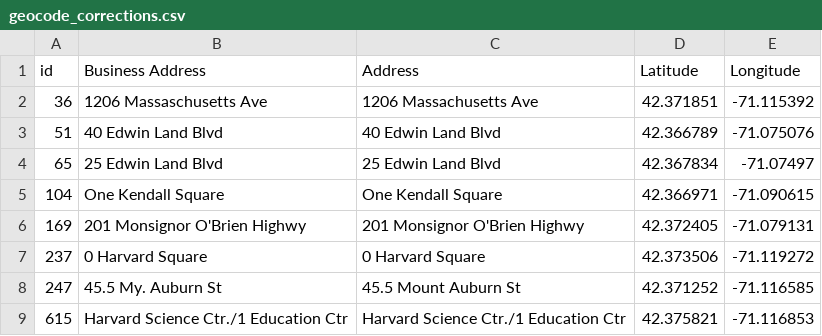
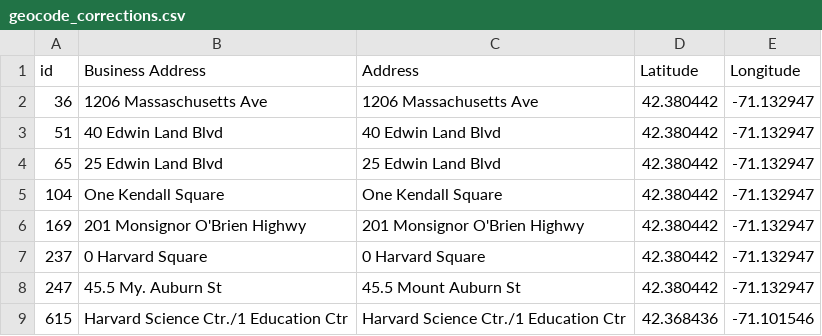
Before and after one commit to kent37/CLFirst, a CSV file: munging/geocode_corrections.csv, drawn as a sheet.

```diff
--- a/munging/geocode_corrections.csv
+++ b/munging/geocode_corrections.csv
@@ -1,9 +1,9 @@
 id,Business Address,Address,Latitude,Longitude
-36,1206 Massaschusetts Ave,1206 Massachusetts Ave,42.371851,-71.115392
-51,40 Edwin Land Blvd,40 Edwin Land Blvd,42.366789,-71.075076
-65,25 Edwin Land Blvd,25 Edwin Land Blvd,42.367834,-71.07497
-104,One Kendall Square,One Kendall Square,42.366971,-71.090615
-169,201 Monsignor O'Brien Highwy,201 Monsignor O'Brien Highwy,42.372405,-71.079131
-237,0 Harvard Square,0 Harvard Square,42.373506,-71.119272
-247,45.5 My. Auburn St,45.5 Mount Auburn St,42.371252,-71.116585
-615,Harvard Science Ctr./1 Education Ctr,Harvard Science Ctr./1 Education Ctr,42.375821,-71.116853
+36,1206 Massaschusetts Ave,1206 Massachusetts Ave,42.380442,-71.132947
+51,40 Edwin Land Blvd,40 Edwin Land Blvd,42.380442,-71.132947
+65,25 Edwin Land Blvd,25 Edwin Land Blvd,42.380442,-71.132947
+104,One Kendall Square,One Kendall Square,42.380442,-71.132947
+169,201 Monsignor O'Brien Highwy,201 Monsignor O'Brien Highwy,42.380442,-71.132947
+237,0 Harvard Square,0 Harvard Square,42.380442,-71.132947
+247,45.5 My. Auburn St,45.5 Mount Auburn St,42.380442,-71.132947
+615,Harvard Science Ctr./1 Education Ctr,Harvard Science Ctr./1 Education Ctr,42.368436,-71.101546
```
Also changed, not shown: 5 other files.
